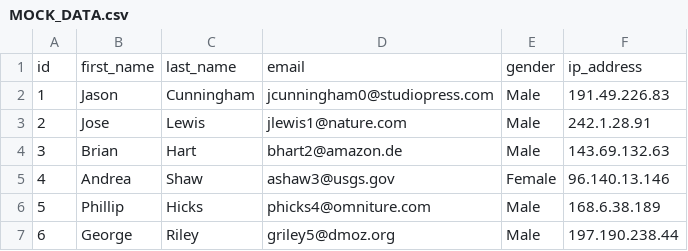
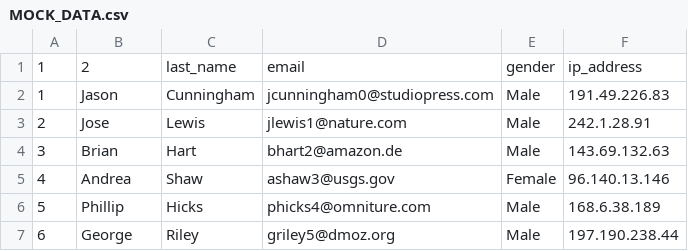
Before and after one commit to goncaloneto/test, a CSV file: MOCK_DATA.csv, drawn as a sheet; only a part is shown.

Commit message:
changed two headers of csv

```diff
--- a/MOCK_DATA.csv
+++ b/MOCK_DATA.csv
@@ -1,2 +1,2 @@
-id,first_name,last_name,email,gender,ip_address
+1,2,last_name,email,gender,ip_address
 1,Jason,Cunningham,jcunningham0@studiopress.com,Male,191.49.226.83
```
